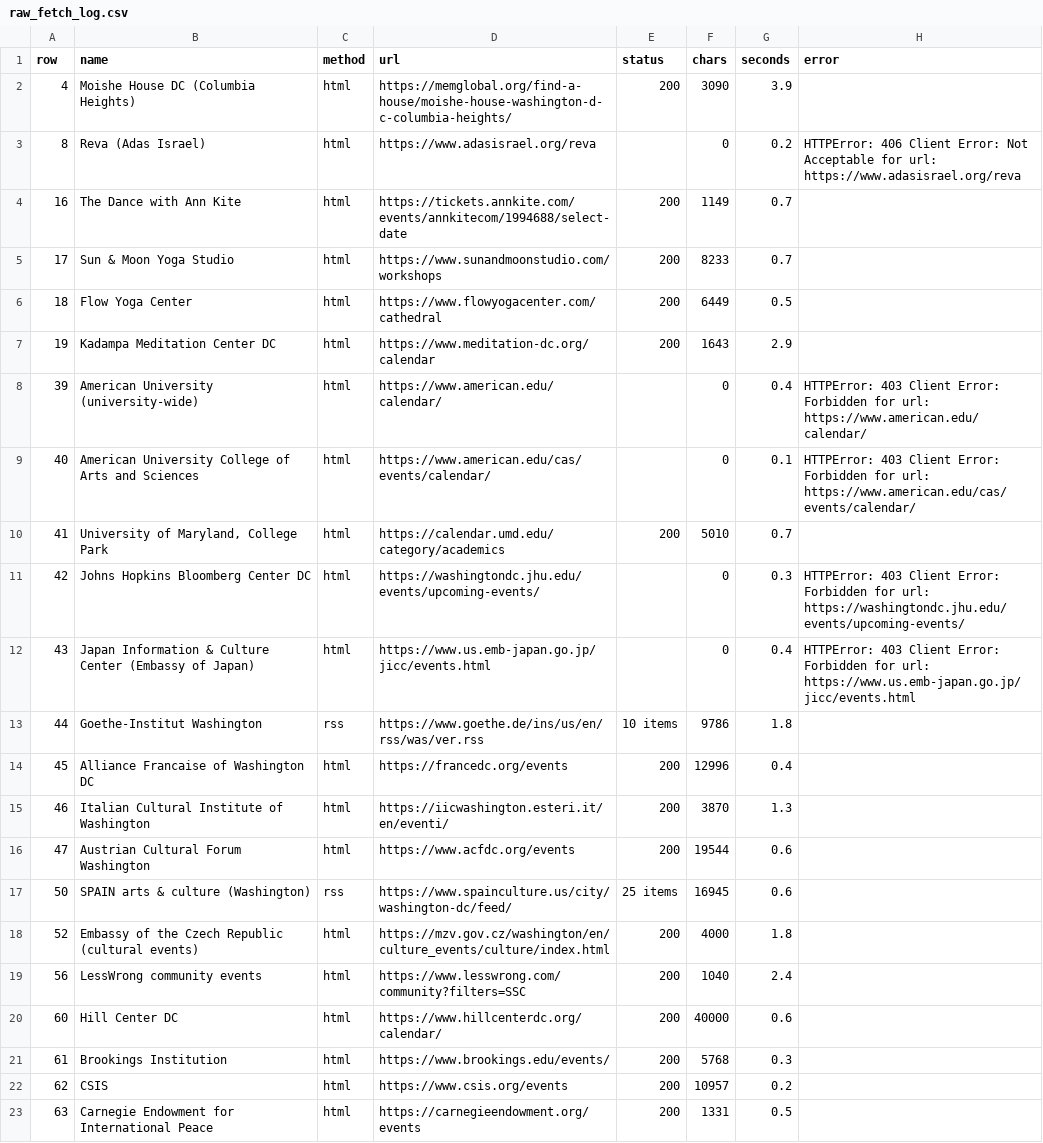
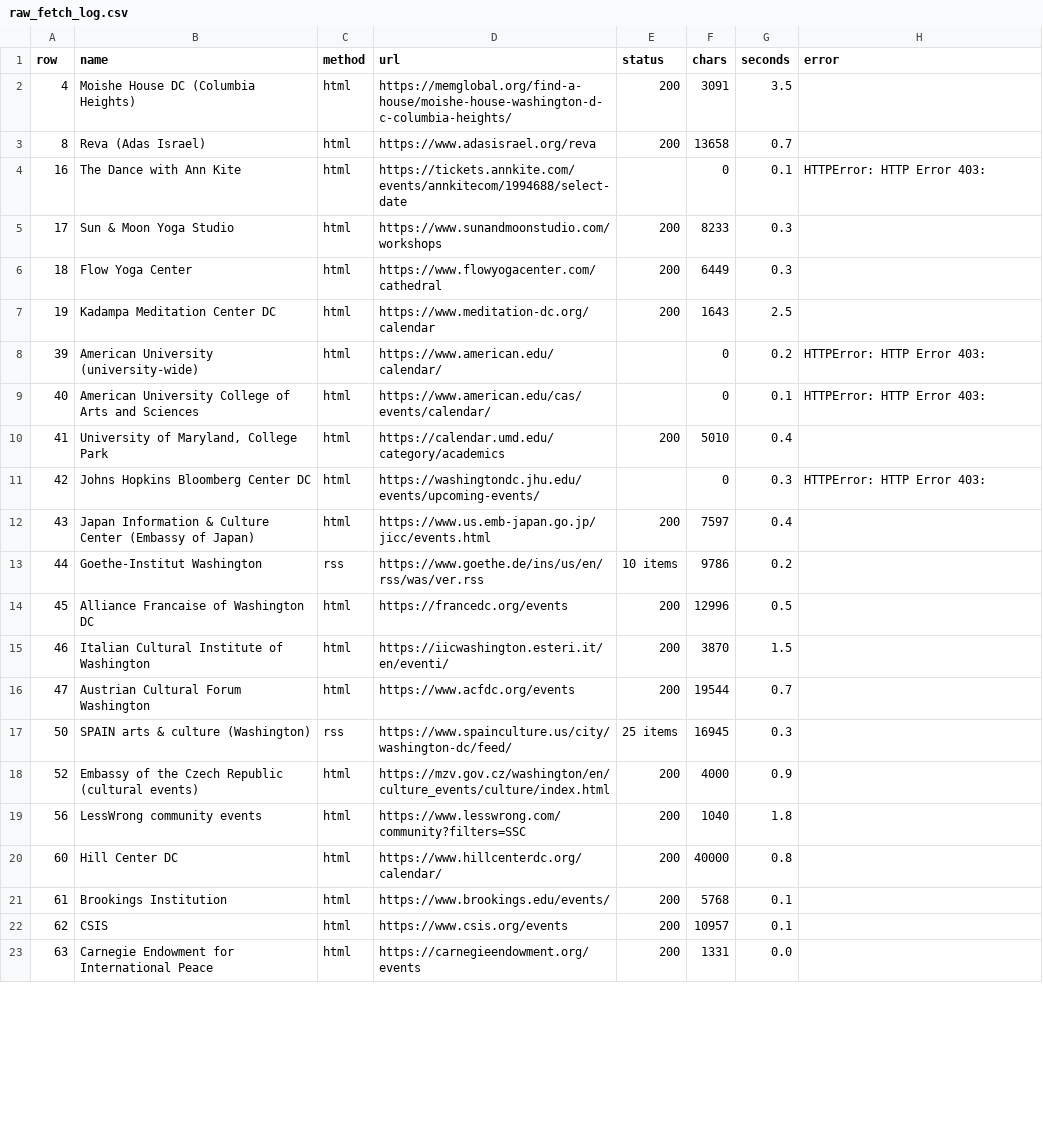
Before and after one commit to emanstof-png/event-feed, a CSV file: raw_fetch_log.csv, drawn as a sheet; only a part is shown; the diff covers the shown part only.

```diff
--- a/raw_fetch_log.csv
+++ b/raw_fetch_log.csv
@@ -1,23 +1,23 @@
 row,name,method,url,status,chars,seconds,error
-4,Moishe House DC (Columbia Heights),html,https://memglobal.org/find-a-house/moishe-house-washington-d-c-columbia-heights/,200,3090,3.9,
-8,Reva (Adas Israel),html,https://www.adasisrael.org/reva,,0,0.2,HTTPError: 406 Client Error: Not Acceptable for url: https://www.adasisrael.org/reva
-16,The Dance with Ann Kite,html,https://tickets.annkite.com/events/annkitecom/1994688/select-date,200,1149,0.7,
-17,Sun & Moon Yoga Studio,html,https://www.sunandmoonstudio.com/workshops,200,8233,0.7,
-18,Flow Yoga Center,html,https://www.flowyogacenter.com/cathedral,200,6449,0.5,
-19,Kadampa Meditation Center DC,html,https://www.meditation-dc.org/calendar,200,1643,2.9,
-39,American University (university-wide),html,https://www.american.edu/calendar/,,0,0.4,HTTPError: 403 Client Error: Forbidden for url: https://www.american.edu/calendar/
-40,American University College of Arts and Sciences,html,https://www.american.edu/cas/events/calendar/,,0,0.1,HTTPError: 403 Client Error: Forbidden for url: https://www.american.edu/cas/events/calendar/
-41,"University of Maryland, College Park",html,https://calendar.umd.edu/category/academics,200,5010,0.7,
-42,Johns Hopkins Bloomberg Center DC,html,https://washingtondc.jhu.edu/events/upcoming-events/,,0,0.3,HTTPError: 403 Client Error: Forbidden for url: https://washingtondc.jhu.edu/events/upcoming-events/
-43,Japan Information & Culture Center (Embassy of Japan),html,https://www.us.emb-japan.go.jp/jicc/events.html,,0,0.4,HTTPError: 403 Client Error: Forbidden for url: https://www.us.emb-japan.go.jp/jicc/events.html
-44,Goethe-Institut Washington,rss,https://www.goethe.de/ins/us/en/rss/was/ver.rss,10 items,9786,1.8,
-45,Alliance Francaise of Washington DC,html,https://francedc.org/events,200,12996,0.4,
-46,Italian Cultural Institute of Washington,html,https://iicwashington.esteri.it/en/eventi/,200,3870,1.3,
-47,Austrian Cultural Forum Washington,html,https://www.acfdc.org/events,200,19544,0.6,
-50,SPAIN arts & culture (Washington),rss,https://www.spainculture.us/city/washington-dc/feed/,25 items,16945,0.6,
-52,Embassy of the Czech Republic (cultural events),html,https://mzv.gov.cz/washington/en/culture_events/culture/index.html,200,4000,1.8,
-56,LessWrong community events,html,https://www.lesswrong.com/community?filters=SSC,200,1040,2.4,
-60,Hill Center DC,html,https://www.hillcenterdc.org/calendar/,200,40000,0.6,
-61,Brookings Institution,html,https://www.brookings.edu/events/,200,5768,0.3,
-62,CSIS,html,https://www.csis.org/events,200,10957,0.2,
-63,Carnegie Endowment for International Peace,html,https://carnegieendowment.org/events,200,1331,0.5,
+4,Moishe House DC (Columbia Heights),html,https://memglobal.org/find-a-house/moishe-house-washington-d-c-columbia-heights/,200,3091,3.5,
+8,Reva (Adas Israel),html,https://www.adasisrael.org/reva,200,13658,0.7,
+16,The Dance with Ann Kite,html,https://tickets.annkite.com/events/annkitecom/1994688/select-date,,0,0.1,HTTPError: HTTP Error 403:
+17,Sun & Moon Yoga Studio,html,https://www.sunandmoonstudio.com/workshops,200,8233,0.3,
+18,Flow Yoga Center,html,https://www.flowyogacenter.com/cathedral,200,6449,0.3,
+19,Kadampa Meditation Center DC,html,https://www.meditation-dc.org/calendar,200,1643,2.5,
+39,American University (university-wide),html,https://www.american.edu/calendar/,,0,0.2,HTTPError: HTTP Error 403:
+40,American University College of Arts and Sciences,html,https://www.american.edu/cas/events/calendar/,,0,0.1,HTTPError: HTTP Error 403:
+41,"University of Maryland, College Park",html,https://calendar.umd.edu/category/academics,200,5010,0.4,
+42,Johns Hopkins Bloomberg Center DC,html,https://washingtondc.jhu.edu/events/upcoming-events/,,0,0.3,HTTPError: HTTP Error 403:
+43,Japan Information & Culture Center (Embassy of Japan),html,https://www.us.emb-japan.go.jp/jicc/events.html,200,7597,0.4,
+44,Goethe-Institut Washington,rss,https://www.goethe.de/ins/us/en/rss/was/ver.rss,10 items,9786,0.2,
+45,Alliance Francaise of Washington DC,html,https://francedc.org/events,200,12996,0.5,
+46,Italian Cultural Institute of Washington,html,https://iicwashington.esteri.it/en/eventi/,200,3870,1.5,
+47,Austrian Cultural Forum Washington,html,https://www.acfdc.org/events,200,19544,0.7,
+50,SPAIN arts & culture (Washington),rss,https://www.spainculture.us/city/washington-dc/feed/,25 items,16945,0.3,
+52,Embassy of the Czech Republic (cultural events),html,https://mzv.gov.cz/washington/en/culture_events/culture/index.html,200,4000,0.9,
+56,LessWrong community events,html,https://www.lesswrong.com/community?filters=SSC,200,1040,1.8,
+60,Hill Center DC,html,https://www.hillcenterdc.org/calendar/,200,40000,0.8,
+61,Brookings Institution,html,https://www.brookings.edu/events/,200,5768,0.1,
+62,CSIS,html,https://www.csis.org/events,200,10957,0.1,
+63,Carnegie Endowment for International Peace,html,https://carnegieendowment.org/events,200,1331,0.0,
```
Also changed, not shown: 28 edited cells elsewhere in this file, 45 other files.
